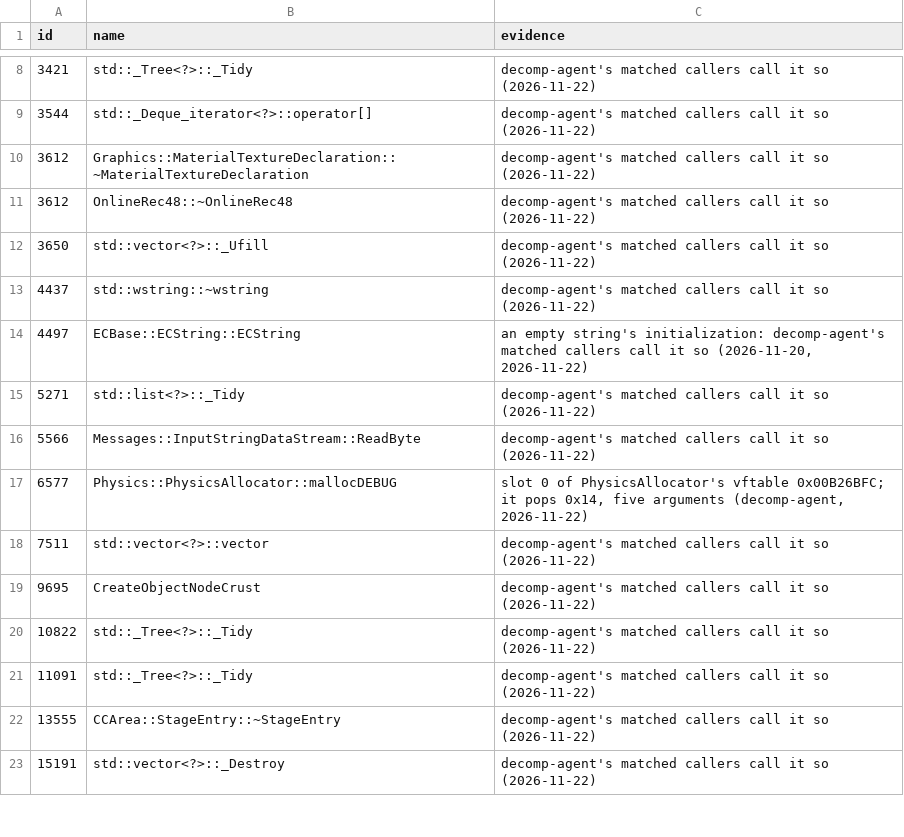
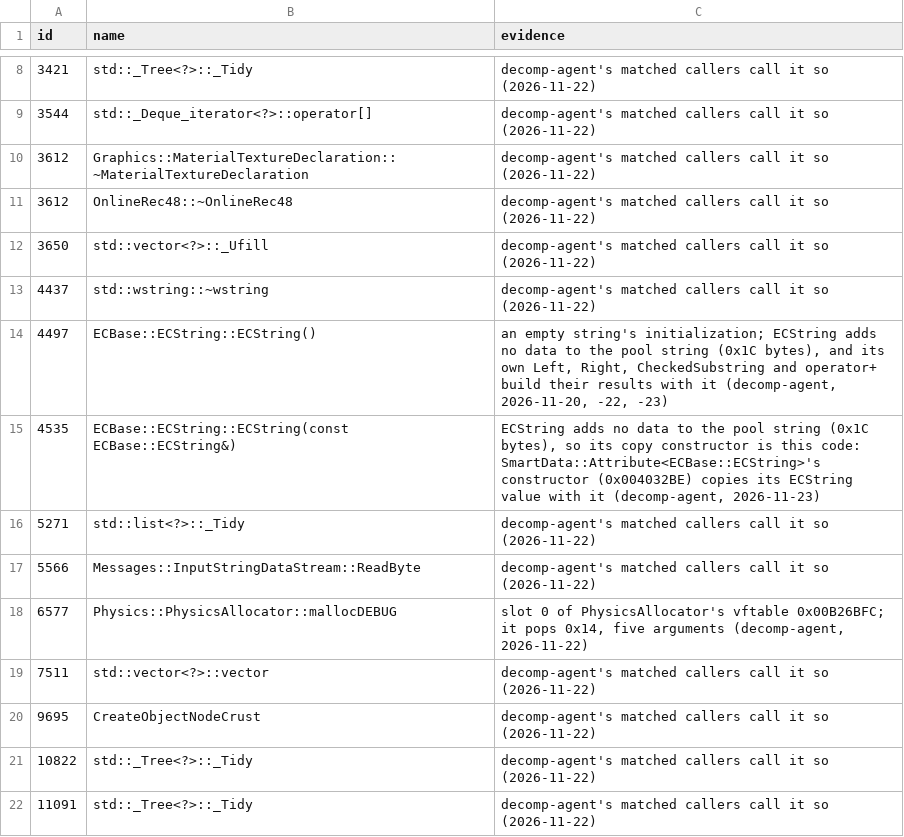
Before and after one commit to Whocares66-Dev/DAOAddressLibrary, a CSV file: data/folds.csv, drawn as a sheet; only a part is shown, gaps mark what is left out; the shorter side is filled out with more unchanged rows; the diff names each change by its address in the sheet, - before the commit and + after, or states it on an @@ line.

```diff
--- a/data/folds.csv
+++ b/data/folds.csv
-B14 (name): ECBase::ECString::ECString
+B14 (name): ECBase::ECString::ECString()
-C14 (evidence): …empty string's initialization: decomp-agent's matched callers call it so (2026-11-20, 2026-11-22)
+C14 (evidence): …empty string's initialization; ECString adds no data to the pool string (0x1C bytes), and its own Left, Right, CheckedSubstring and operator+ build their results with it (decomp-agent, 2026-11-20, -22, -23)
+row 15: 4535 | ECBase::ECString::ECString(const ECBase::ECString&) | ECString adds no data to the pool string (0x1C bytes), so its copy constructor is this code: SmartData::Attribute<ECBase::ECString>'s constructor (0x004032BE) copies its ECString value with it (decomp-agent, 2026-11-23)
```
Also changed, not shown: 1 other file.
